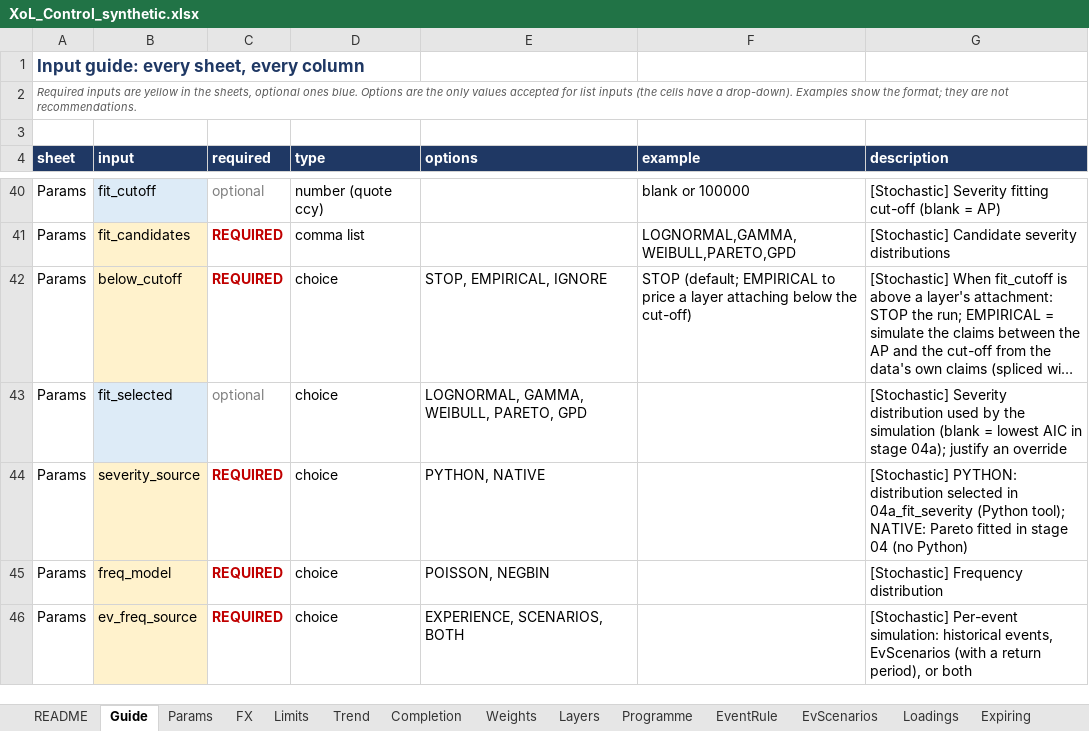
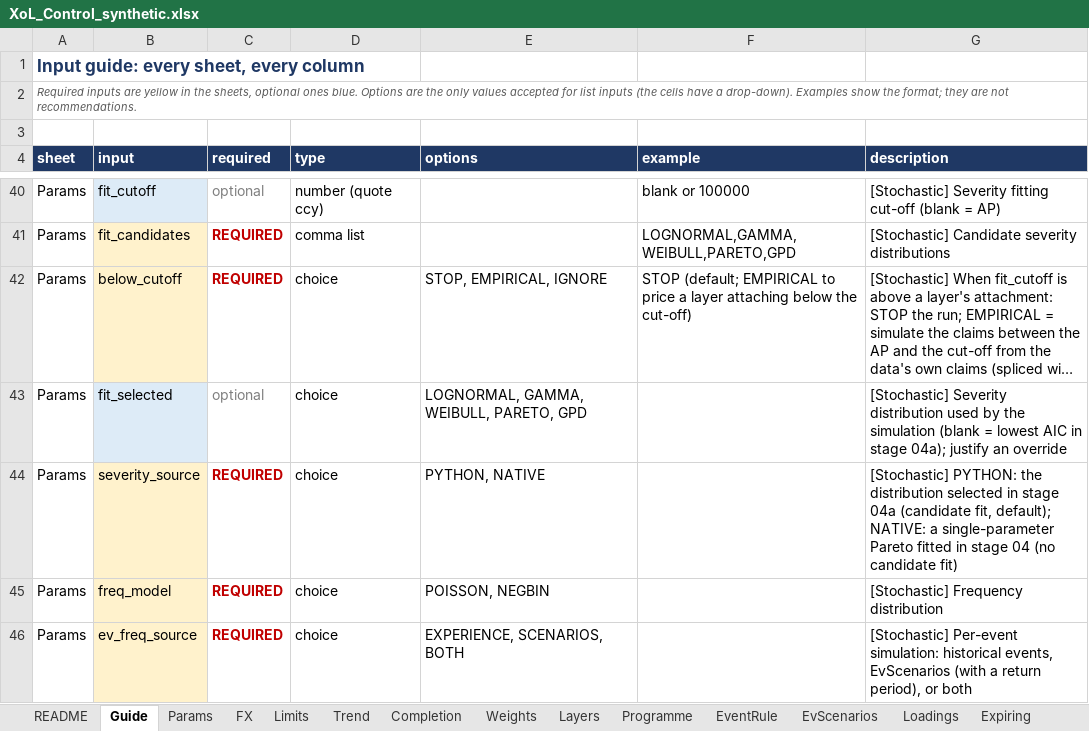
Before and after one commit to mtamsyed-gc/xolpricing, an Excel workbook: data/synthetic/XoL_Control_synthetic.xlsx, sheet Guide, drawn as a sheet; only a part is shown, gaps mark what is left out; long unchanged cells end in …; values as stored, in another font and other column widths than the file's, no borders; the diff names each change by its address in the sheet, - before the commit and + after, or states it on an @@ line.

```diff
--- a/data/synthetic/XoL_Control_synthetic.xlsx (sheet Guide)
+++ b/data/synthetic/XoL_Control_synthetic.xlsx (sheet Guide)
-G44 (description): [Stochastic] PYTHON: distribution selected in 04a_fit_severity (Python tool); NATIVE: Pareto fitted in stage 04 (no Python)
+G44 (description): [Stochastic] PYTHON: the distribution selected in stage 04a (candidate fit, default); NATIVE: a single-parameter Pareto fitted in stage 04 (no candidate fit)
```
Also changed, not shown: sheet README, sheet Completion, sheet Params, excel/templates/XoL_Control.xlsx, excel/templates/XoL_Results.xlsx, 24 other files.
